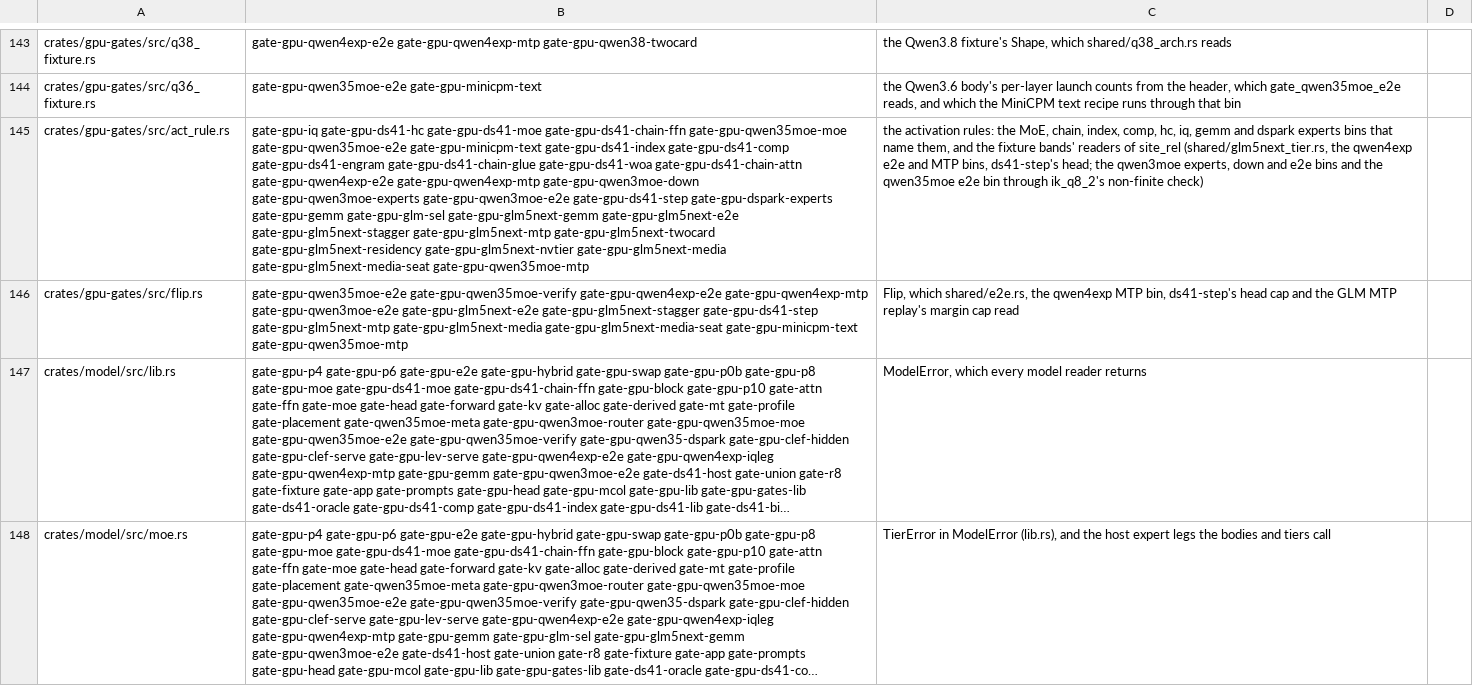
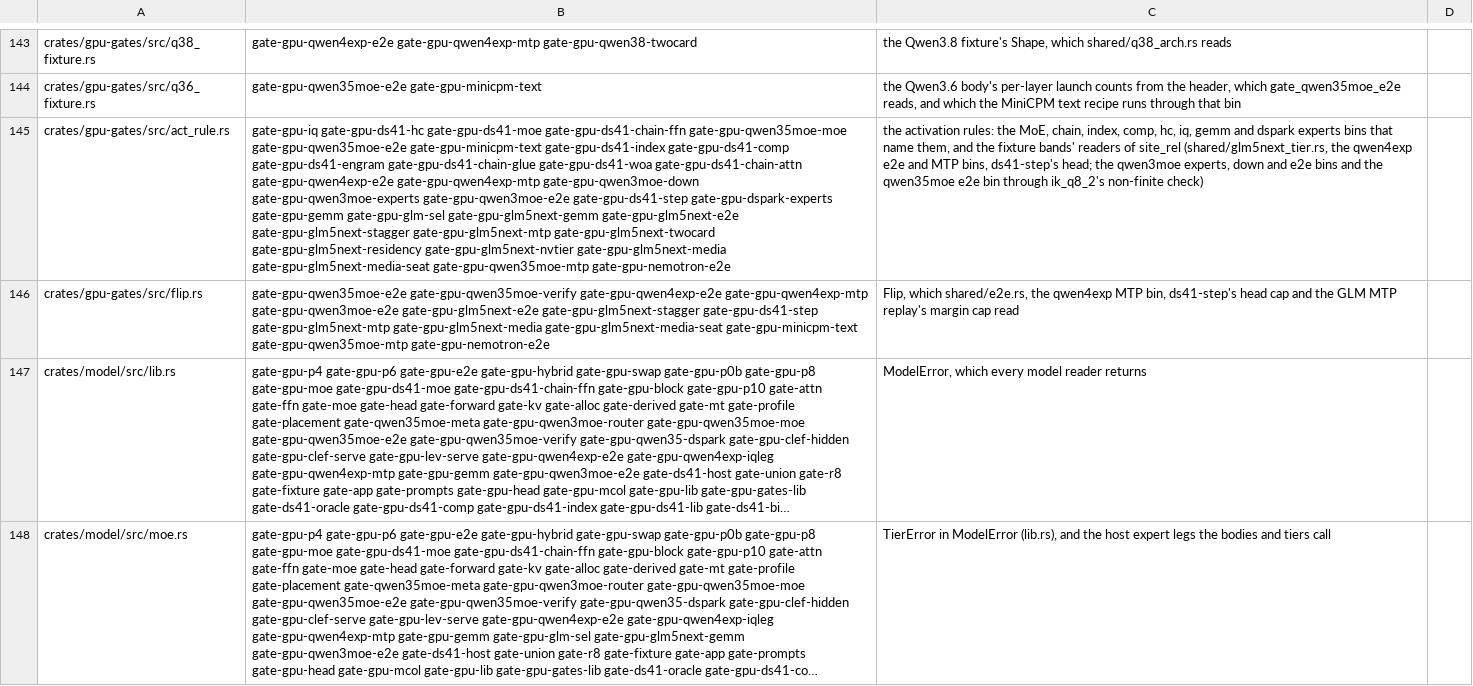
Before and after one commit to Burntgogi/bloomery, a TSV file: tools/gate-paths.tsv, drawn as a sheet; only a part is shown, gaps mark what is left out; long unchanged cells end in …; the diff names each change by its address in the sheet, - before the commit and + after, or states it on an @@ line.

```diff
--- a/tools/gate-paths.tsv
+++ b/tools/gate-paths.tsv
-B145: …gate-gpu-glm5next-media-seat gate-gpu-qwen35moe-mtp
+B145: …gate-gpu-glm5next-media-seat gate-gpu-qwen35moe-mtp gate-gpu-nemotron-e2e
-B146: …gate-gpu-minicpm-text gate-gpu-qwen35moe-mtp
+B146: …gate-gpu-minicpm-text gate-gpu-qwen35moe-mtp gate-gpu-nemotron-e2e
```
